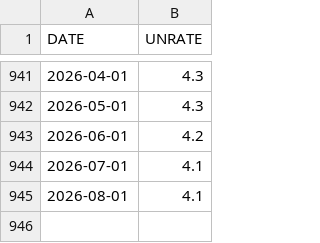
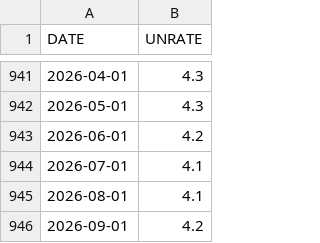
Before and after one commit to JohnsonOliyide/labor-market-dashboard, a CSV file: UNRATE.csv, drawn as a sheet; only a part is shown, gaps mark what is left out; the diff names each change by its address in the sheet, - before the commit and + after, or states it on an @@ line.

```diff
--- a/UNRATE.csv
+++ b/UNRATE.csv
+row 946: 2026-09-01 | 4.2
```
